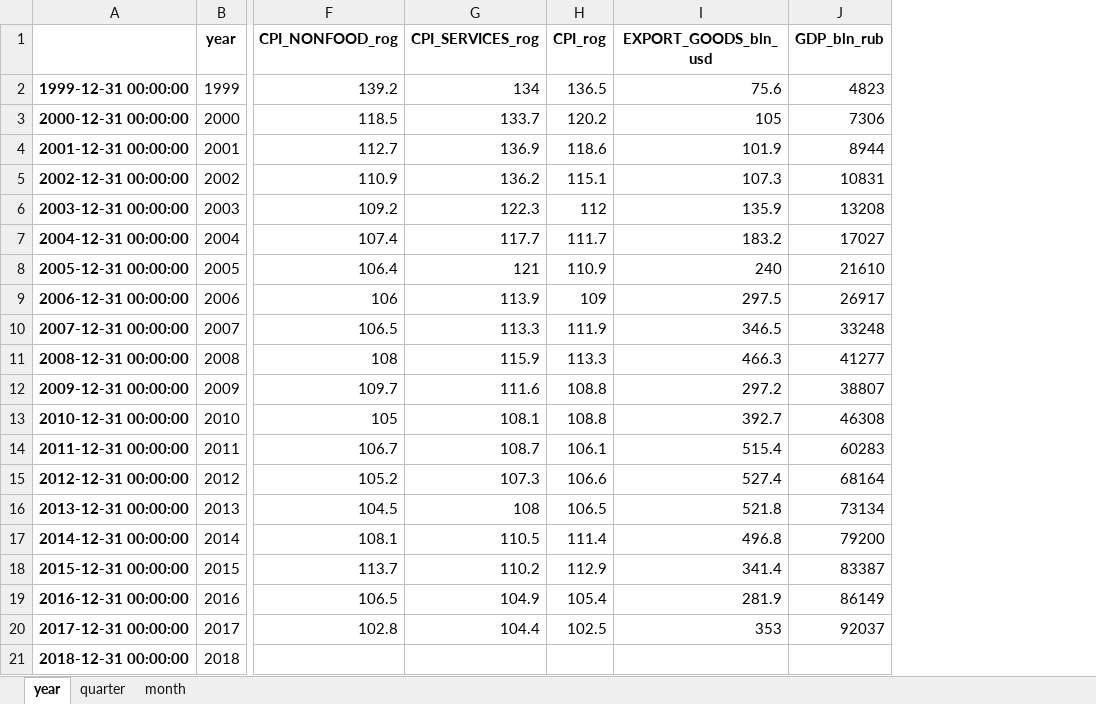
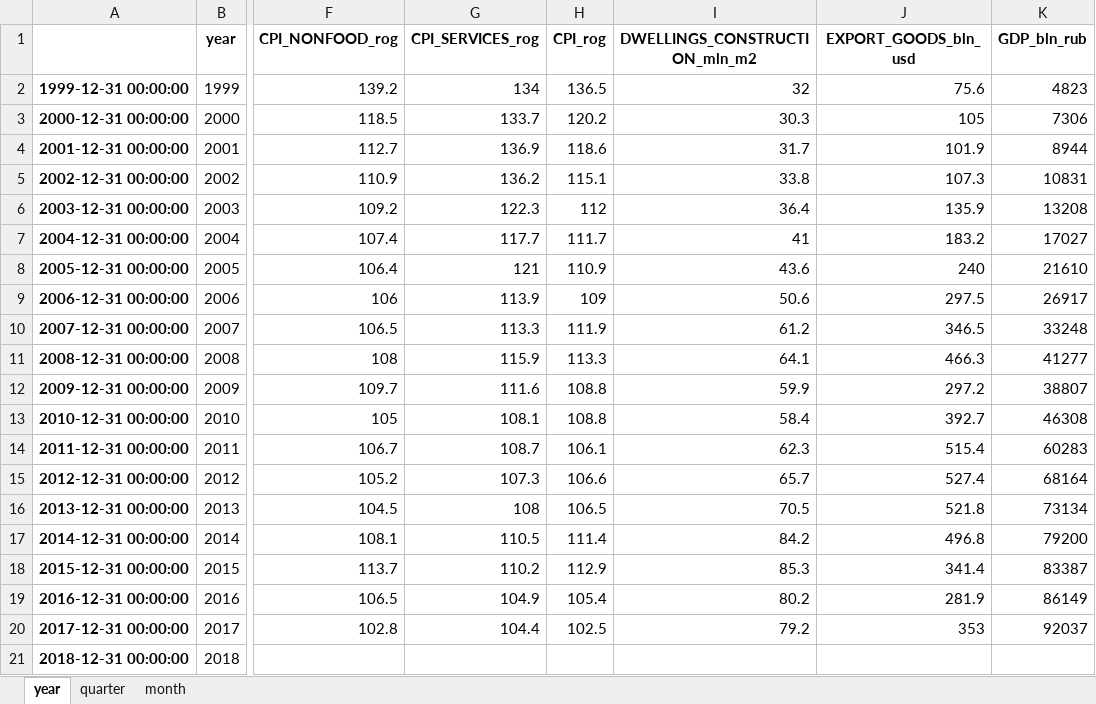
Before and after one commit to mini-kep/parser-rosstat-kep, an Excel workbook: data/processed/latest/kep.xlsx, sheet year, drawn as a sheet; only a part is shown, gaps mark what is left out; values as stored, in another font and other column widths than the file's, no borders; the diff names each change by its address in the sheet, - before the commit and + after, or states it on an @@ line.

Commit message:
dwellings plot

```diff
--- a/data/processed/latest/kep.xlsx (sheet year)
+++ b/data/processed/latest/kep.xlsx (sheet year)
+column I (DWELLINGS_CONSTRUCTION_mln_m2), rows 2-20: 32 | 30.3 | 31.7 | 33.8 | 36.4 | 41 | 43.6 | 50.6 | 61.2 | 64.1 | 59.9 | 58.4 | 62.3 | 65.7 | 70.5 | 84.2 | 85.3 | 80.2 | 79.2
```
Also changed, not shown: sheet quarter, sheet month, 22 other files.
